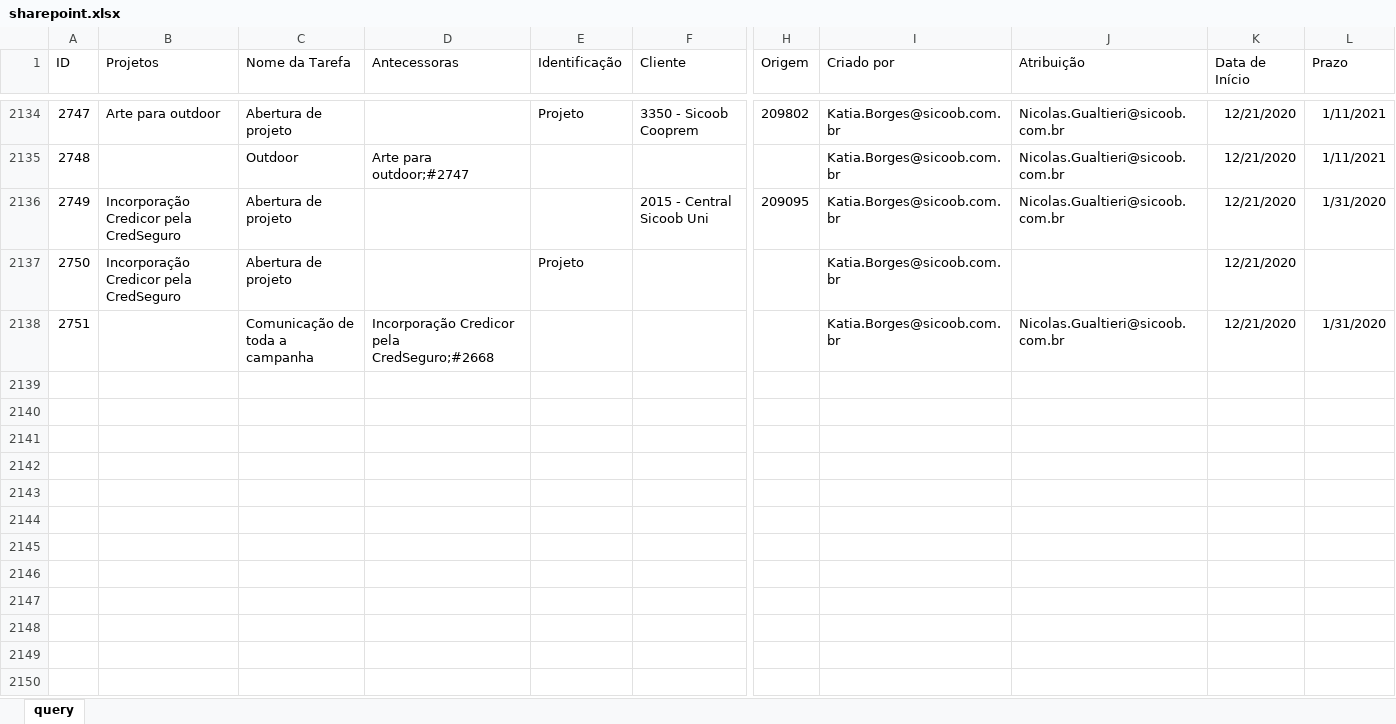
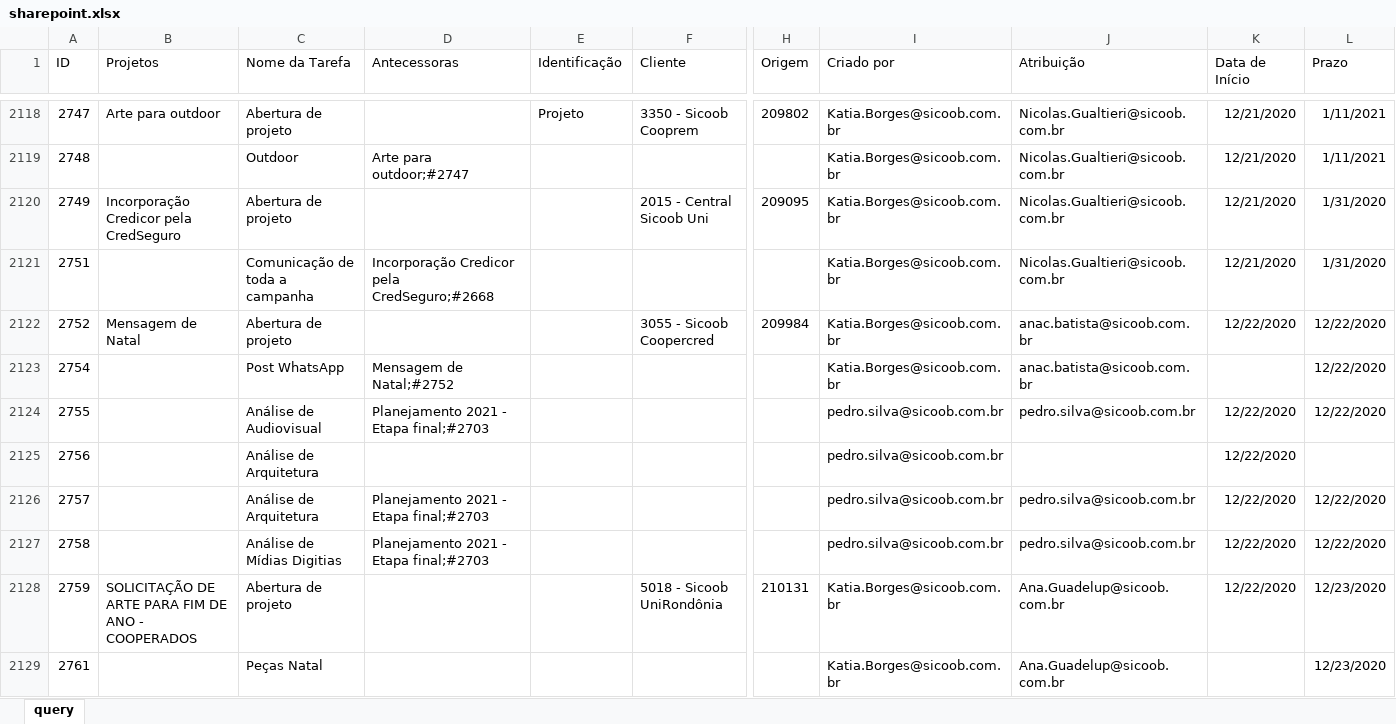
Before and after one commit to pedro-longhin/Repository, an Excel workbook: sharepoint.xlsx, sheet query, drawn as a sheet; only a part is shown, gaps mark what is left out; values as stored, in another font and other column widths than the file's, no borders; table styles not drawn; removed rows and columns are numbered as before the commit, all else as after; rows hold the shown columns only; the diff covers the shown part only; the diff names each change by its address in the sheet, - before the commit and + after, or states it on an @@ line.

Commit message:
sharepoint data

```diff
--- a/sharepoint.xlsx (sheet query)
+++ b/sharepoint.xlsx (sheet query)
-row 2137: 2750 | Incorporação Credicor pela CredSeguro | Abertura de projeto |  | Projeto |  |  | Katia.Borges@sicoob.com.br |  | 12/21/2020
+row 2122: 2752 | Mensagem de Natal | Abertura de projeto |  |  | 3055 - Sicoob Coopercred | 209984 | Katia.Borges@sicoob.com.br | anac.batista@sicoob.com.br | 12/22/2020 | 12/22/2020
+row 2123: 2754 |  | Post WhatsApp | Mensagem de Natal;#2752 |  |  |  | Katia.Borges@sicoob.com.br | anac.batista@sicoob.com.br |  | 12/22/2020
+row 2124: 2755 |  | Análise de Audiovisual | Planejamento 2021 - Etapa final;#2703 |  |  |  | pedro.silva@sicoob.com.br | pedro.silva@sicoob.com.br | 12/22/2020 | 12/22/2020
+row 2125: 2756 |  | Análise de Arquitetura |  |  |  |  | pedro.silva@sicoob.com.br |  | 12/22/2020
+row 2126: 2757 |  | Análise de Arquitetura | Planejamento 2021 - Etapa final;#2703 |  |  |  | pedro.silva@sicoob.com.br | pedro.silva@sicoob.com.br | 12/22/2020 | 12/22/2020
+row 2127: 2758 |  | Análise de Mídias Digitias | Planejamento 2021 - Etapa final;#2703 |  |  |  | pedro.silva@sicoob.com.br | pedro.silva@sicoob.com.br | 12/22/2020 | 12/22/2020
+row 2128: 2759 | SOLICITAÇÃO DE ARTE PARA FIM DE ANO - COOPERADOS | Abertura de projeto |  |  | 5018 - Sicoob UniRondônia | 210131 | Katia.Borges@sicoob.com.br | Ana.Guadelup@sicoob.com.br | 12/22/2020 | 12/23/2020
+row 2129: 2761 |  | Peças Natal |  |  |  |  | Katia.Borges@sicoob.com.br | Ana.Guadelup@sicoob.com.br |  | 12/23/2020
```
Also changed, not shown: other rows of this sheet.
